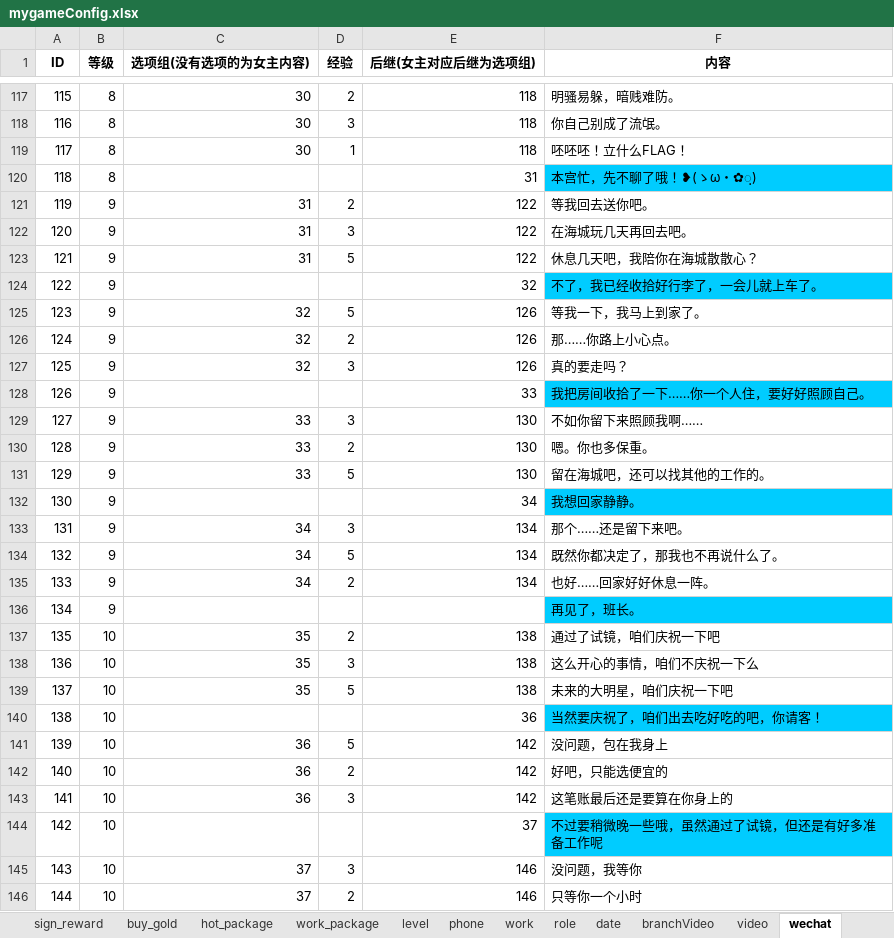
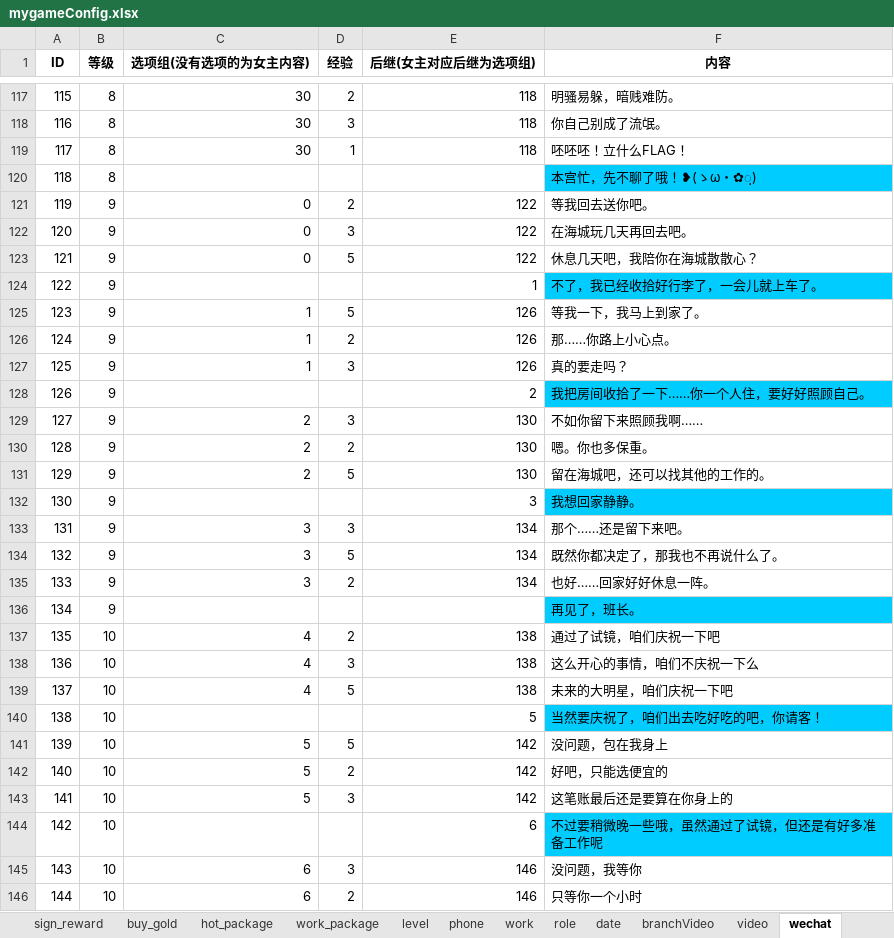
Before and after one commit to chdwb/first, an Excel workbook: tools/data/mygameConfig.xlsx, sheet wechat, drawn as a sheet; only a part is shown, gaps mark what is left out; values as stored, in another font and other column widths than the file's, no borders; the diff covers the shown part only; the diff names each change by its address in the sheet, - before the commit and + after, or states it on an @@ line.

Commit message:
data bug

```diff
--- a/tools/data/mygameConfig.xlsx (sheet wechat)
+++ b/tools/data/mygameConfig.xlsx (sheet wechat)
-E120 (后继(女主对应后继为选项组)): 31
+E120 (后继(女主对应后继为选项组)): (empty)
-C121:C123 (选项组(没有选项的为女主内容)): 31
+C121:C123 (选项组(没有选项的为女主内容)): 0
-E124 (后继(女主对应后继为选项组)): 32
+E124 (后继(女主对应后继为选项组)): 1
-C125:C127 (选项组(没有选项的为女主内容)): 32
+C125:C127 (选项组(没有选项的为女主内容)): 1
-E128 (后继(女主对应后继为选项组)): 33
+E128 (后继(女主对应后继为选项组)): 2
-C129:C131 (选项组(没有选项的为女主内容)): 33
+C129:C131 (选项组(没有选项的为女主内容)): 2
-E132 (后继(女主对应后继为选项组)): 34
+E132 (后继(女主对应后继为选项组)): 3
-C133:C135 (选项组(没有选项的为女主内容)): 34
+C133:C135 (选项组(没有选项的为女主内容)): 3
-C137:C139 (选项组(没有选项的为女主内容)): 35
+C137:C139 (选项组(没有选项的为女主内容)): 4
-E140 (后继(女主对应后继为选项组)): 36
+E140 (后继(女主对应后继为选项组)): 5
-C141:C143 (选项组(没有选项的为女主内容)): 36
+C141:C143 (选项组(没有选项的为女主内容)): 5
-E144 (后继(女主对应后继为选项组)): 37
+E144 (后继(女主对应后继为选项组)): 6
-C145:C146 (选项组(没有选项的为女主内容)): 37
+C145:C146 (选项组(没有选项的为女主内容)): 6
```
Also changed, not shown: 621 edited cells elsewhere in this sheet, 6 other files.
